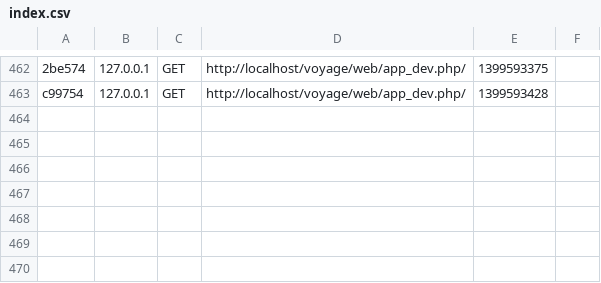
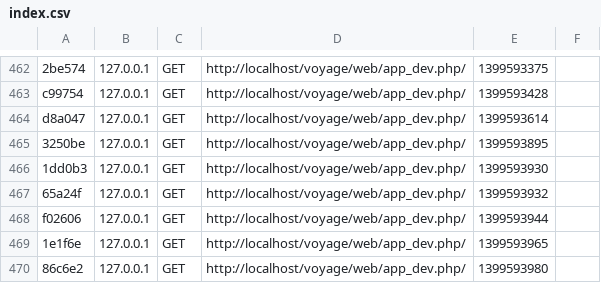
Before and after one commit to Helpersgroup/Voyage, a CSV file: app/cache/dev/profiler/index.csv, drawn as a sheet; only a part is shown, gaps mark what is left out; the diff names each change by its address in the sheet, - before the commit and + after, or states it on an @@ line.

```diff
--- a/app/cache/dev/profiler/index.csv
+++ b/app/cache/dev/profiler/index.csv
+row 464: d8a047 | 127.0.0.1 | GET | http://localhost/voyage/web/app_dev.php/ | 1399593614
+row 465: 3250be | 127.0.0.1 | GET | http://localhost/voyage/web/app_dev.php/ | 1399593895
+row 466: 1dd0b3 | 127.0.0.1 | GET | http://localhost/voyage/web/app_dev.php/ | 1399593930
+row 467: 65a24f | 127.0.0.1 | GET | http://localhost/voyage/web/app_dev.php/ | 1399593932
+row 468: f02606 | 127.0.0.1 | GET | http://localhost/voyage/web/app_dev.php/ | 1399593944
+row 469: 1e1f6e | 127.0.0.1 | GET | http://localhost/voyage/web/app_dev.php/ | 1399593965
+row 470: 86c6e2 | 127.0.0.1 | GET | http://localhost/voyage/web/app_dev.php/ | 1399593980
```
Also changed, not shown: 10 other files.
